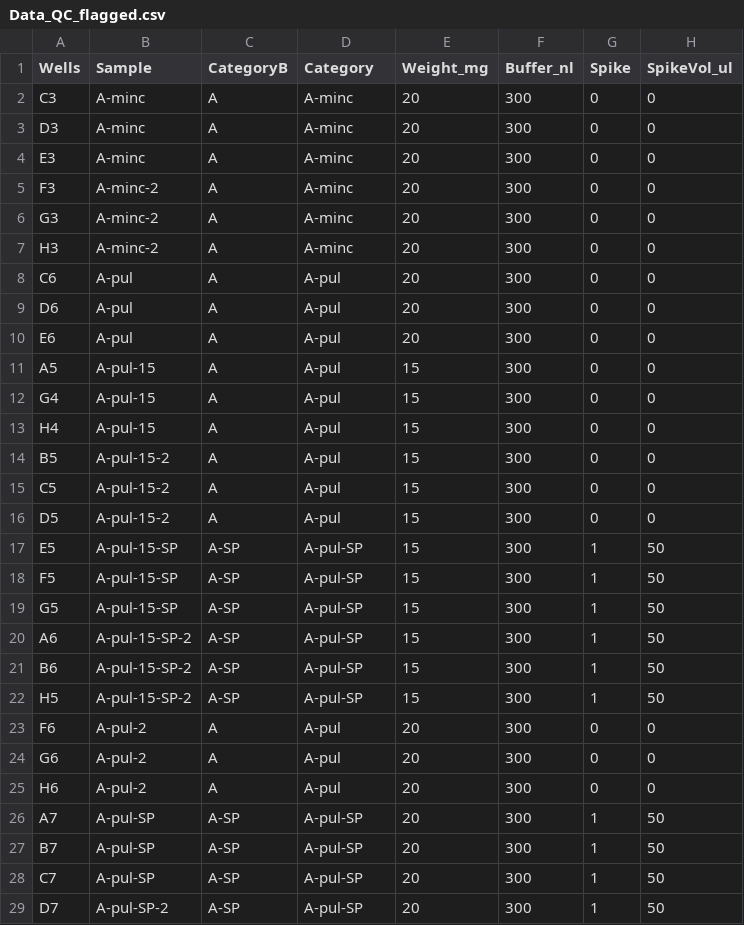
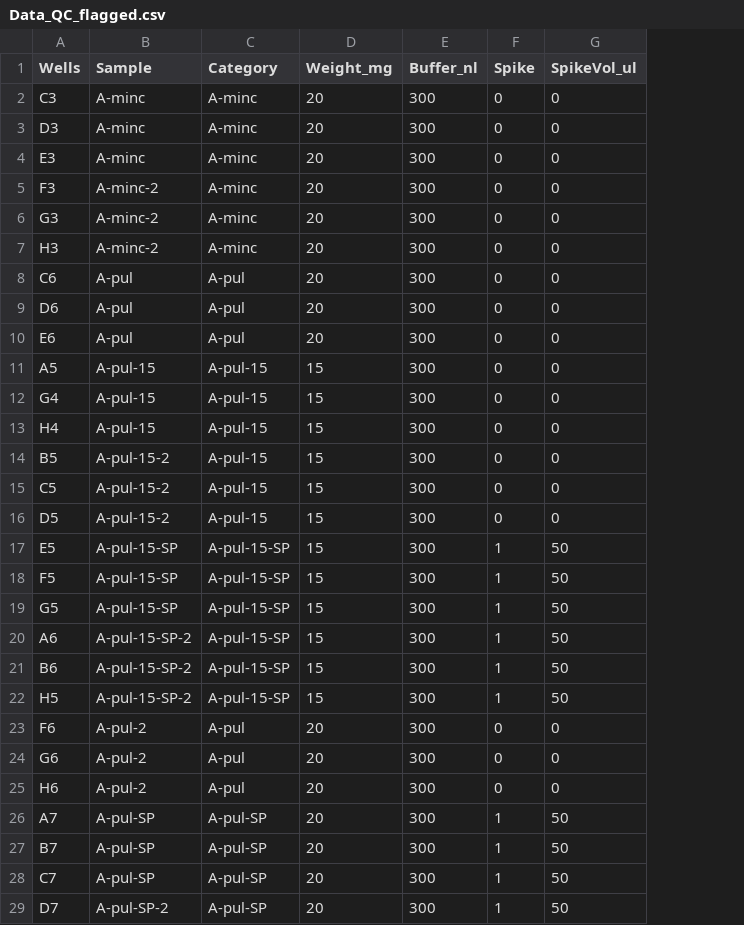
Before and after one commit to PalomaContreras25/HairCort-Evaluation-Nist2020, a CSV file: data/Test6/Data_QC_flagged.csv, drawn as a sheet; only a part is shown; removed rows and columns are numbered as before the commit, all else as after; the diff covers the shown part only; the diff names each change by its address in the sheet, - before the commit and + after, or states it on an @@ line.

```diff
--- a/data/Test6/Data_QC_flagged.csv
+++ b/data/Test6/Data_QC_flagged.csv
-column C (CategoryB), rows 2-29: A | A | A | A | A | A | A | A | A | A | A | A | A | A | A | A-SP | A-SP | A-SP | A-SP | A-SP | A-SP | A | A | A | A-SP | A-SP | A-SP | A-SP
-C11:C16 (Category): A-pul
+C11:C16 (Category): A-pul-15
-C17:C22 (Category): A-pul-SP
+C17:C22 (Category): A-pul-15-SP
```
Also changed, not shown: 18 edited cells elsewhere in this file, data/Test5/Data_QC_flagged.csv, data/Test8/layout_wells_test8_090225.csv, 43 other files.
